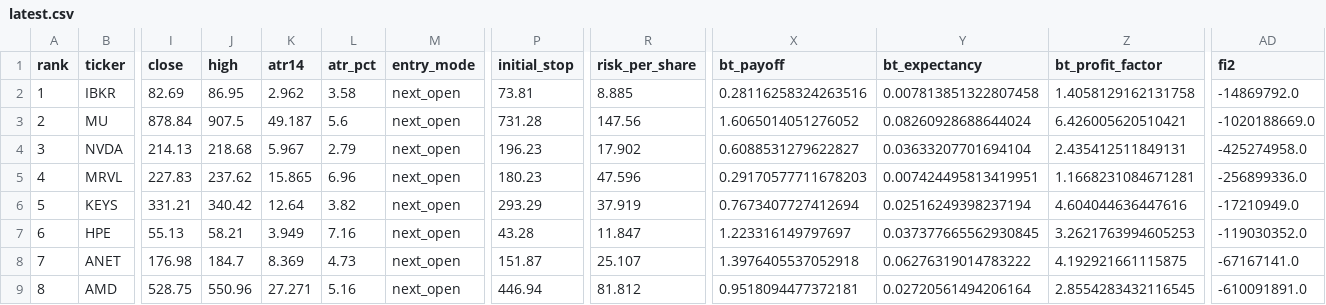
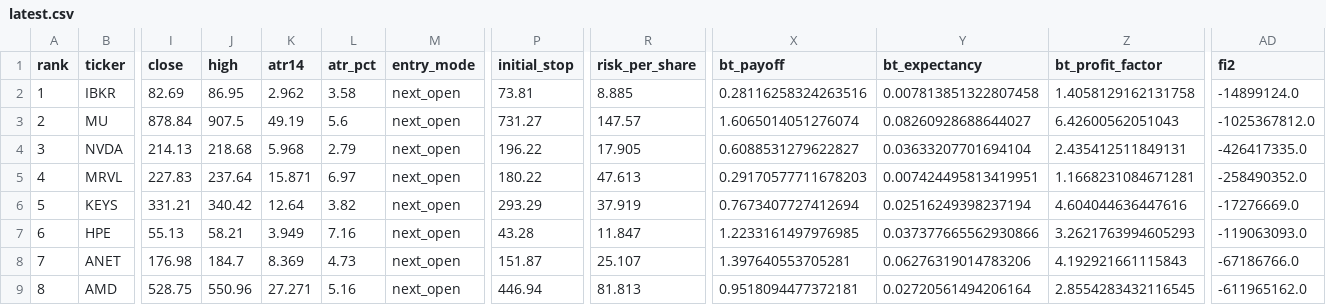
Before and after one commit to Marla62/triple-screen-scan, a CSV file: output/latest.csv, drawn as a sheet; only a part is shown, gaps mark what is left out; the diff covers the shown part only; the diff names each change by its address in the sheet, - before the commit and + after, or states it on an @@ line.

```diff
--- a/output/latest.csv
+++ b/output/latest.csv
-AD2 (fi2): -14869792.0
+AD2 (fi2): -14899124.0
-K3 (atr14): 49.187
+K3 (atr14): 49.19
-P3 (initial_stop): 731.28
+P3 (initial_stop): 731.27
-R3 (risk_per_share): 147.56
+R3 (risk_per_share): 147.57
-X3 (bt_payoff): 1.6065014051276052
+X3 (bt_payoff): 1.6065014051276074
-Y3 (bt_expectancy): 0.08260928688644024
+Y3 (bt_expectancy): 0.08260928688644027
-Z3 (bt_profit_factor): 6.426005620510421
+Z3 (bt_profit_factor): 6.42600562051043
-AD3 (fi2): -1020188669.0
+AD3 (fi2): -1025367812.0
-K4 (atr14): 5.967
+K4 (atr14): 5.968
-P4 (initial_stop): 196.23
+P4 (initial_stop): 196.22
-R4 (risk_per_share): 17.902
+R4 (risk_per_share): 17.905
-AD4 (fi2): -425274958.0
+AD4 (fi2): -426417335.0
-J5 (high): 237.62
+J5 (high): 237.64
-K5 (atr14): 15.865
+K5 (atr14): 15.871
-L5 (atr_pct): 6.96
+L5 (atr_pct): 6.97
-P5 (initial_stop): 180.23
+P5 (initial_stop): 180.22
-R5 (risk_per_share): 47.596
+R5 (risk_per_share): 47.613
-AD5 (fi2): -256899336.0
+AD5 (fi2): -258490352.0
-AD6 (fi2): -17210949.0
+AD6 (fi2): -17276669.0
-X7 (bt_payoff): 1.223316149797697
+X7 (bt_payoff): 1.2233161497976985
-Y7 (bt_expectancy): 0.037377665562930845
+Y7 (bt_expectancy): 0.037377665562930866
-Z7 (bt_profit_factor): 3.2621763994605253
+Z7 (bt_profit_factor): 3.2621763994605293
-AD7 (fi2): -119030352.0
+AD7 (fi2): -119063093.0
-X8 (bt_payoff): 1.3976405537052918
+X8 (bt_payoff): 1.397640553705281
-Y8 (bt_expectancy): 0.06276319014783222
+Y8 (bt_expectancy): 0.06276319014783206
-Z8 (bt_profit_factor): 4.192921661115875
+Z8 (bt_profit_factor): 4.192921661115843
-AD8 (fi2): -67167141.0
+AD8 (fi2): -67186766.0
-R9 (risk_per_share): 81.812
+R9 (risk_per_share): 81.813
-AD9 (fi2): -610091891.0
+AD9 (fi2): -611965162.0
```
Also changed, not shown: 39 edited cells elsewhere in this file, 4 other files.
